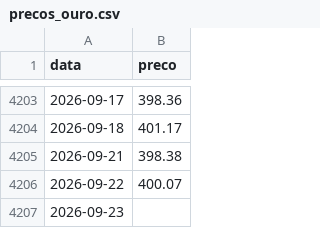
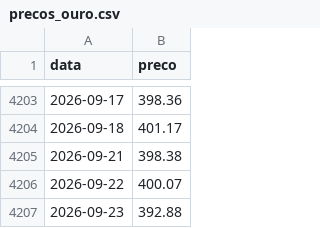
Before and after one commit to mickemanella-web/Ouro-tracker, a CSV file: precos_ouro.csv, drawn as a sheet; only a part is shown, gaps mark what is left out.

```diff
--- a/precos_ouro.csv
+++ b/precos_ouro.csv
@@ -4206,2 +4206,2 @@ data,preco
 2026-09-22,400.07
-2026-09-23,
+2026-09-23,392.88
```
Also changed, not shown: 1 other file.
